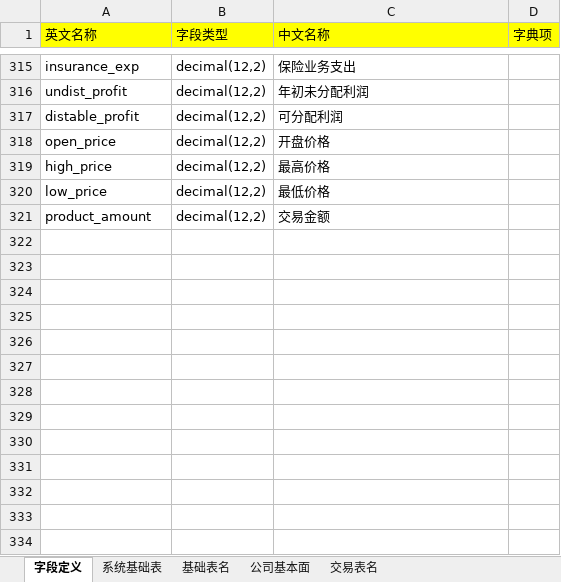
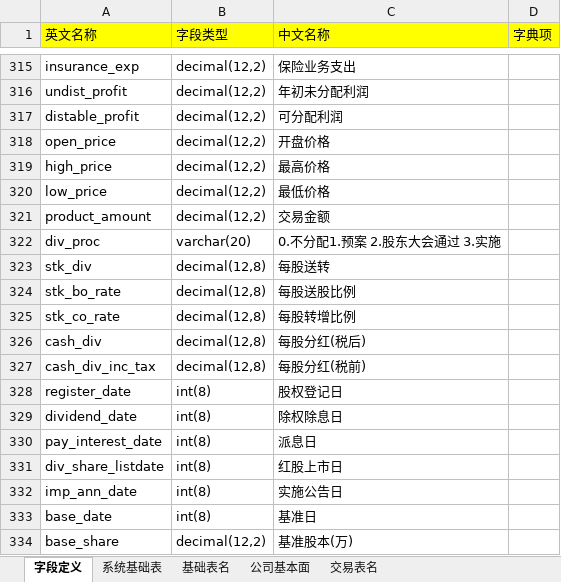
Before and after one commit to damxin/stockmarket, an Excel workbook: DataBase/字段及数据结构参考.xlsx, sheet 字段定义, drawn as a sheet; only a part is shown, gaps mark what is left out; values as stored, in another font and other column widths than the file's, no borders; the diff names each change by its address in the sheet, - before the commit and + after, or states it on an @@ line.

```diff
--- a/DataBase/字段及数据结构参考.xlsx (sheet 字段定义)
+++ b/DataBase/字段及数据结构参考.xlsx (sheet 字段定义)
+row 322: div_proc | varchar(20) | 0.不分配1.预案 2.股东大会通过 3.实施
+row 323: stk_div | decimal(12,8) | 每股送转
+row 324: stk_bo_rate | decimal(12,8) | 每股送股比例
+row 325: stk_co_rate | decimal(12,8) | 每股转增比例
+row 326: cash_div | decimal(12,8) | 每股分红(税后)
+row 327: cash_div_inc_tax | decimal(12,8) | 每股分红(税前)
+row 328: register_date | int(8) | 股权登记日
+row 329: dividend_date | int(8) | 除权除息日
+row 330: pay_interest_date | int(8) | 派息日
+row 331: div_share_listdate | int(8) | 红股上市日
+row 332: imp_ann_date | int(8) | 实施公告日
+row 333: base_date | int(8) | 基准日
+row 334: base_share | decimal(12,2) | 基准股本(万)
```
Also changed, not shown: sheet 公司基本面, 12 other files.
